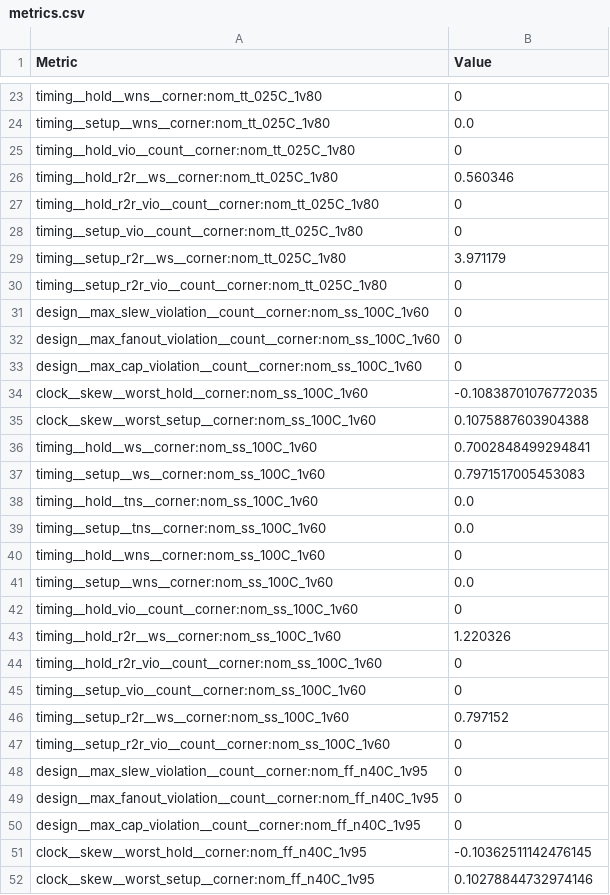
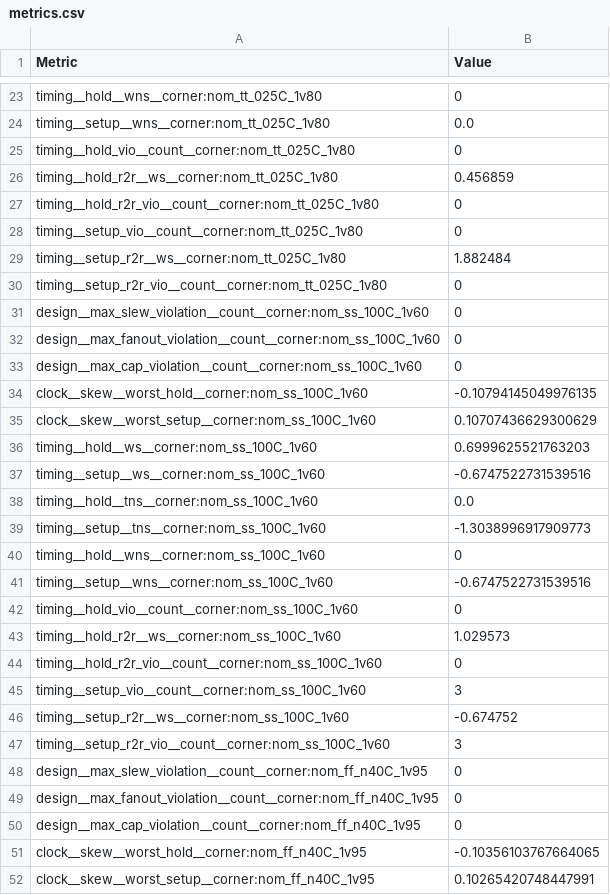
Before and after one commit to Haritha-8305/RTL-to-GDS-Multiplier, a CSV file: pnr/runs/final/metrics.csv, drawn as a sheet; only a part is shown, gaps mark what is left out; the diff covers the shown part only.

```diff
--- a/pnr/runs/final/metrics.csv
+++ b/pnr/runs/final/metrics.csv
@@ -25,6 +25,6 @@ timing__setup__wns__corner:nom_tt_025C_1v80,0.0
 timing__hold_vio__count__corner:nom_tt_025C_1v80,0
-timing__hold_r2r__ws__corner:nom_tt_025C_1v80,0.560346
+timing__hold_r2r__ws__corner:nom_tt_025C_1v80,0.456859
 timing__hold_r2r_vio__count__corner:nom_tt_025C_1v80,0
 timing__setup_vio__count__corner:nom_tt_025C_1v80,0
-timing__setup_r2r__ws__corner:nom_tt_025C_1v80,3.971179
+timing__setup_r2r__ws__corner:nom_tt_025C_1v80,1.882484
 timing__setup_r2r_vio__count__corner:nom_tt_025C_1v80,0
@@ -33,16 +33,16 @@ design__max_fanout_violation__count__corner:nom_ss_100C_1v60,0
 design__max_cap_violation__count__corner:nom_ss_100C_1v60,0
-clock__skew__worst_hold__corner:nom_ss_100C_1v60,-0.10838701076772035
-clock__skew__worst_setup__corner:nom_ss_100C_1v60,0.1075887603904388
-timing__hold__ws__corner:nom_ss_100C_1v60,0.7002848499294841
-timing__setup__ws__corner:nom_ss_100C_1v60,0.7971517005453083
+clock__skew__worst_hold__corner:nom_ss_100C_1v60,-0.10794145049976135
+clock__skew__worst_setup__corner:nom_ss_100C_1v60,0.10707436629300629
+timing__hold__ws__corner:nom_ss_100C_1v60,0.6999625521763203
+timing__setup__ws__corner:nom_ss_100C_1v60,-0.6747522731539516
 timing__hold__tns__corner:nom_ss_100C_1v60,0.0
-timing__setup__tns__corner:nom_ss_100C_1v60,0.0
+timing__setup__tns__corner:nom_ss_100C_1v60,-1.3038996917909773
 timing__hold__wns__corner:nom_ss_100C_1v60,0
-timing__setup__wns__corner:nom_ss_100C_1v60,0.0
+timing__setup__wns__corner:nom_ss_100C_1v60,-0.6747522731539516
 timing__hold_vio__count__corner:nom_ss_100C_1v60,0
-timing__hold_r2r__ws__corner:nom_ss_100C_1v60,1.220326
+timing__hold_r2r__ws__corner:nom_ss_100C_1v60,1.029573
 timing__hold_r2r_vio__count__corner:nom_ss_100C_1v60,0
-timing__setup_vio__count__corner:nom_ss_100C_1v60,0
-timing__setup_r2r__ws__corner:nom_ss_100C_1v60,0.797152
-timing__setup_r2r_vio__count__corner:nom_ss_100C_1v60,0
+timing__setup_vio__count__corner:nom_ss_100C_1v60,3
+timing__setup_r2r__ws__corner:nom_ss_100C_1v60,-0.674752
+timing__setup_r2r_vio__count__corner:nom_ss_100C_1v60,3
 design__max_slew_violation__count__corner:nom_ff_n40C_1v95,0
@@ -50,3 +50,3 @@ design__max_fanout_violation__count__corner:nom_ff_n40C_1v95,0
 design__max_cap_violation__count__corner:nom_ff_n40C_1v95,0
-clock__skew__worst_hold__corner:nom_ff_n40C_1v95,-0.10362511142476145
-clock__skew__worst_setup__corner:nom_ff_n40C_1v95,0.10278844732974146
+clock__skew__worst_hold__corner:nom_ff_n40C_1v95,-0.10356103767664065
+clock__skew__worst_setup__corner:nom_ff_n40C_1v95,0.10265420748447991
```
Also changed, not shown: 1 added row, 2 removed rows and 107 edited cells elsewhere in this file, 33 other files.
